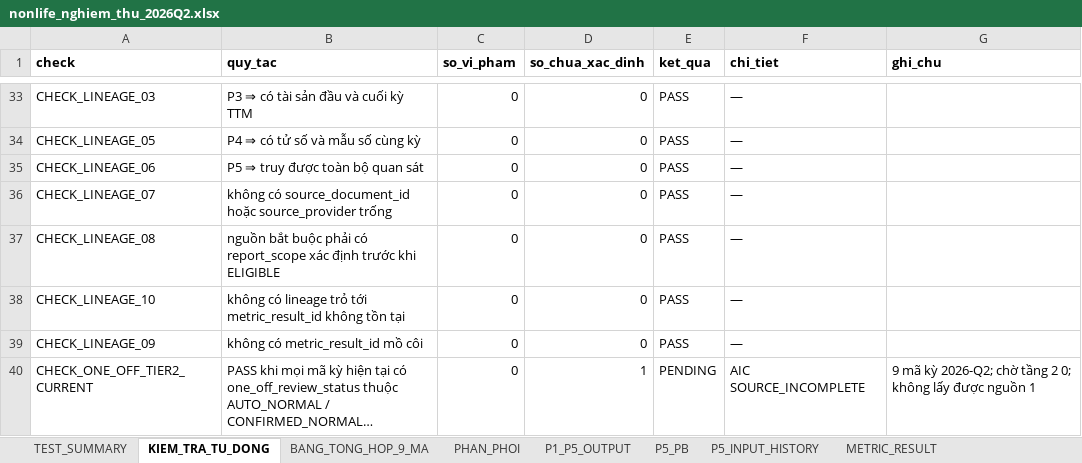
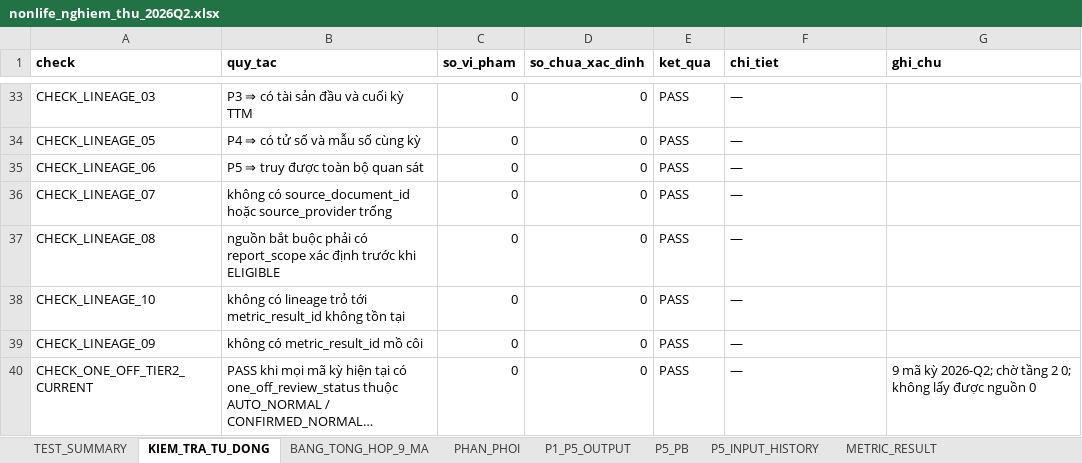
Before and after one commit to sampv1/slow-money-auto, an Excel workbook: data/exports/nonlife_nghiem_thu_2026Q2.xlsx, sheet KIEM_TRA_TU_DONG, drawn as a sheet; only a part is shown, gaps mark what is left out; long unchanged cells end in …; values as stored, in another font and other column widths than the file's, no borders; the diff names each change by its address in the sheet, - before the commit and + after, or states it on an @@ line.

```diff
--- a/data/exports/nonlife_nghiem_thu_2026Q2.xlsx (sheet KIEM_TRA_TU_DONG)
+++ b/data/exports/nonlife_nghiem_thu_2026Q2.xlsx (sheet KIEM_TRA_TU_DONG)
-D40 (so_chua_xac_dinh): 1
+D40 (so_chua_xac_dinh): 0
-E40 (ket_qua): PENDING
+E40 (ket_qua): PASS
-F40 (chi_tiet): AIC SOURCE_INCOMPLETE
+F40 (chi_tiet): —
-G40 (ghi_chu): …được nguồn 1
+G40 (ghi_chu): …được nguồn 0
```
Also changed, not shown: sheet METRIC_SOURCE_LINEAGE, sheet METRIC_RESULT, sheet P1_P5_OUTPUT, sheet MOT_LAN_T1_T5, sheet CONG_DU_DIEU_KIEN, sheet BANG_TONG_HOP_9_MA, 4 more sheets, other sheet tabs, 1 other file.
